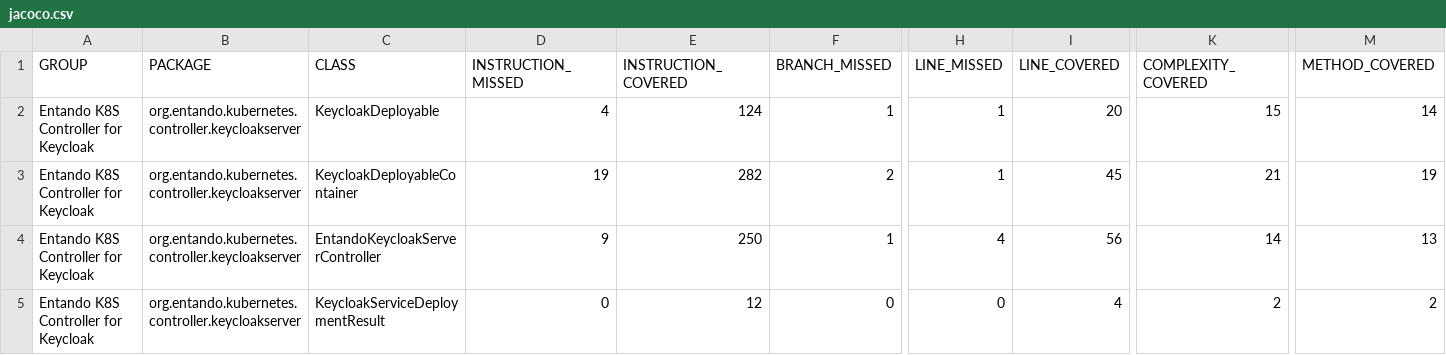
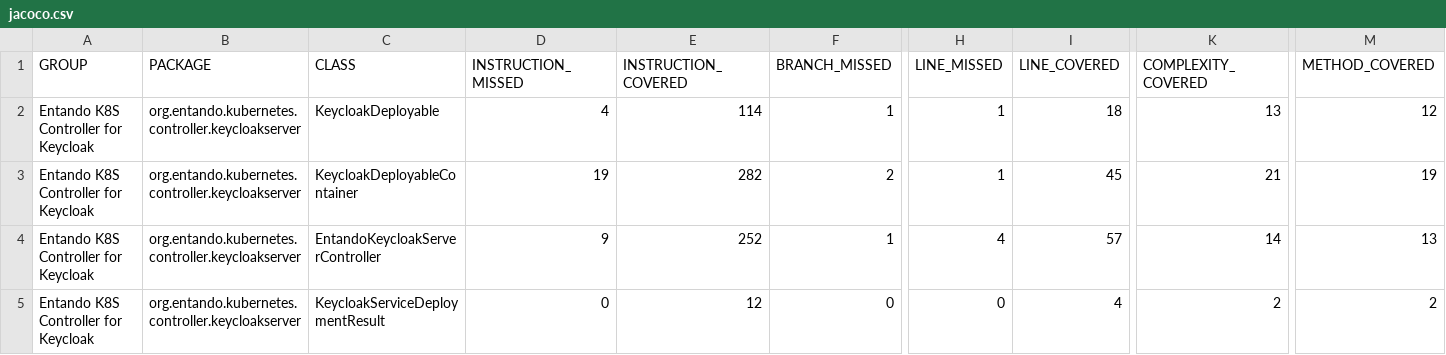
Before and after one commit to entando-k8s-infrastructure/devops-results, a CSV file: entando-k8s-keycloak-controller/PR-17/jacoco/jacoco.csv, drawn as a sheet; only a part is shown, gaps mark what is left out; the diff names each change by its address in the sheet, - before the commit and + after, or states it on an @@ line.

Commit message:
Publishing files for path entando-k8s-keycloak-controller/PR-17

```diff
--- a/entando-k8s-keycloak-controller/PR-17/jacoco/jacoco.csv
+++ b/entando-k8s-keycloak-controller/PR-17/jacoco/jacoco.csv
-E2 (INSTRUCTION_COVERED): 124
+E2 (INSTRUCTION_COVERED): 114
-I2 (LINE_COVERED): 20
+I2 (LINE_COVERED): 18
-K2 (COMPLEXITY_COVERED): 15
+K2 (COMPLEXITY_COVERED): 13
-M2 (METHOD_COVERED): 14
+M2 (METHOD_COVERED): 12
-E4 (INSTRUCTION_COVERED): 250
+E4 (INSTRUCTION_COVERED): 252
-I4 (LINE_COVERED): 56
+I4 (LINE_COVERED): 57
```
Also changed, not shown: 22 other files.
